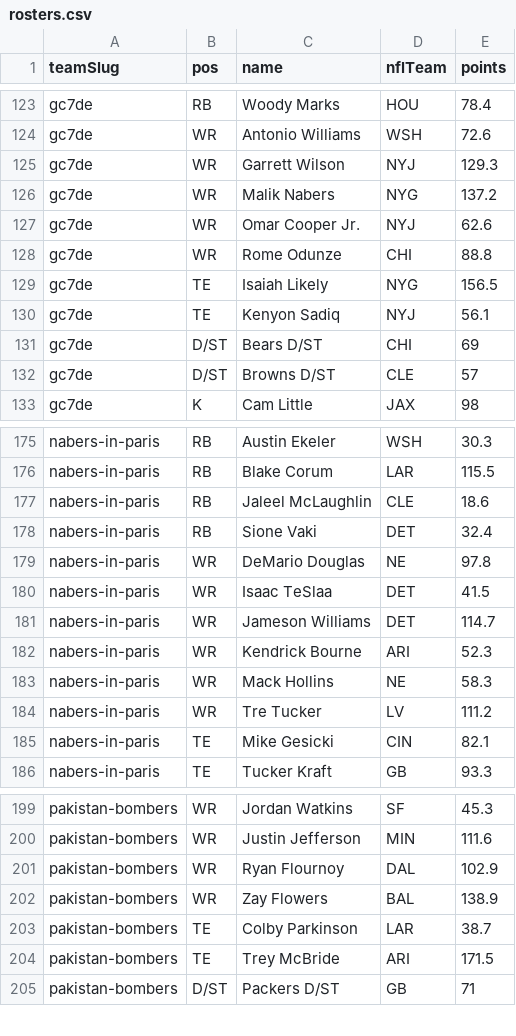
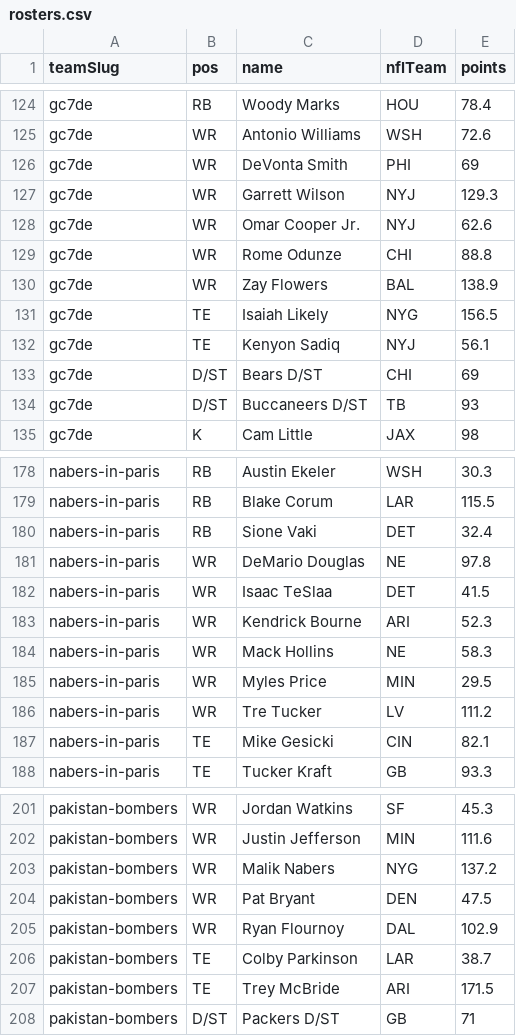
Before and after one commit to Scav-game/MakeFantasyGreatAgain, a CSV file: data/rosters.csv, drawn as a sheet; only a part is shown, gaps mark what is left out; the diff covers the shown part only.

```diff
--- a/data/rosters.csv
+++ b/data/rosters.csv
@@ -124,6 +125,7 @@ gc7de,RB,Woody Marks,HOU,78.4
 gc7de,WR,Antonio Williams,WSH,72.6
+gc7de,WR,DeVonta Smith,PHI,69
 gc7de,WR,Garrett Wilson,NYJ,129.3
-gc7de,WR,Malik Nabers,NYG,137.2
 gc7de,WR,Omar Cooper Jr.,NYJ,62.6
 gc7de,WR,Rome Odunze,CHI,88.8
+gc7de,WR,Zay Flowers,BAL,138.9
 gc7de,TE,Isaiah Likely,NYG,156.5
@@ -131,3 +133,3 @@ gc7de,TE,Kenyon Sadiq,NYJ,56.1
 gc7de,D/ST,Bears D/ST,CHI,69
-gc7de,D/ST,Browns D/ST,CLE,57
+gc7de,D/ST,Buccaneers D/ST,TB,93
 gc7de,K,Cam Little,JAX,98
@@ -176,3 +179,2 @@ nabers-in-paris,RB,Austin Ekeler,WSH,30.3
 nabers-in-paris,RB,Blake Corum,LAR,115.5
-nabers-in-paris,RB,Jaleel McLaughlin,CLE,18.6
 nabers-in-paris,RB,Sione Vaki,DET,32.4
@@ -180,5 +182,5 @@ nabers-in-paris,WR,DeMario Douglas,NE,97.8
 nabers-in-paris,WR,Isaac TeSlaa,DET,41.5
-nabers-in-paris,WR,Jameson Williams,DET,114.7
 nabers-in-paris,WR,Kendrick Bourne,ARI,52.3
 nabers-in-paris,WR,Mack Hollins,NE,58.3
+nabers-in-paris,WR,Myles Price,MIN,29.5
 nabers-in-paris,WR,Tre Tucker,LV,111.2
@@ -200,4 +202,5 @@ pakistan-bombers,WR,Jordan Watkins,SF,45.3
 pakistan-bombers,WR,Justin Jefferson,MIN,111.6
+pakistan-bombers,WR,Malik Nabers,NYG,137.2
+pakistan-bombers,WR,Pat Bryant,DEN,47.5
 pakistan-bombers,WR,Ryan Flournoy,DAL,102.9
-pakistan-bombers,WR,Zay Flowers,BAL,138.9
 pakistan-bombers,TE,Colby Parkinson,LAR,38.7
```
Also changed, not shown: 13 added rows and 10 removed rows elsewhere in this file, data/news.csv, 2 other files.
